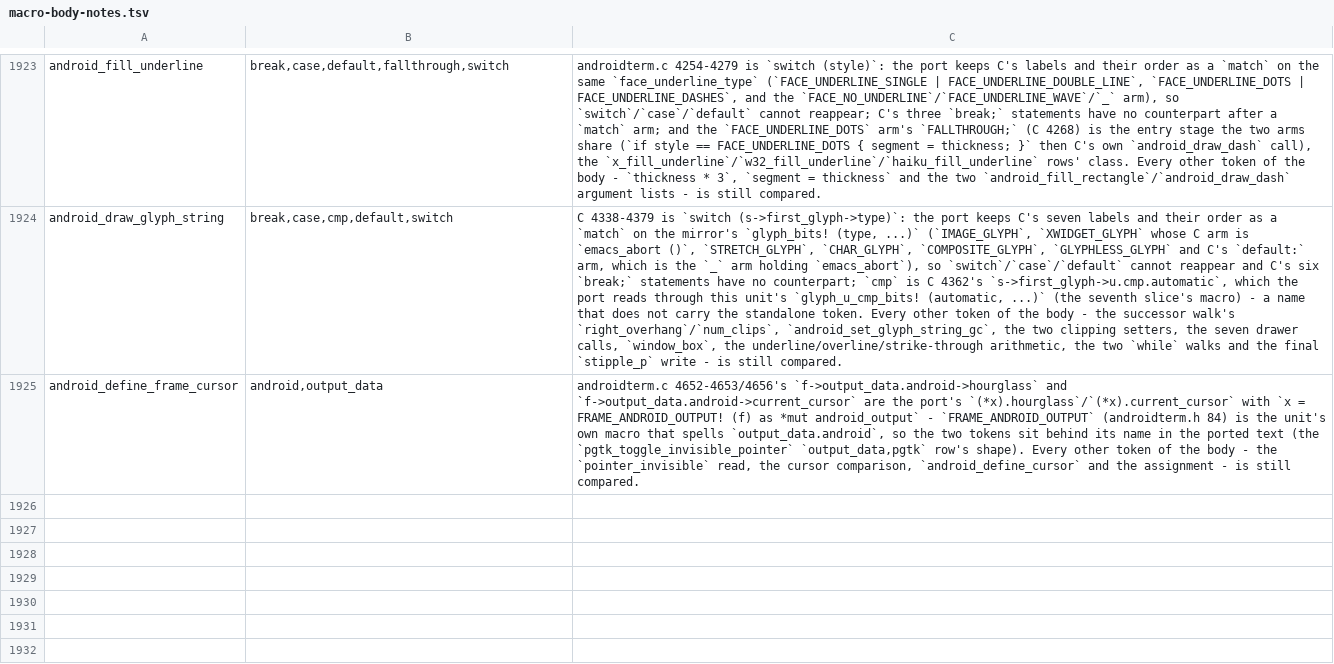
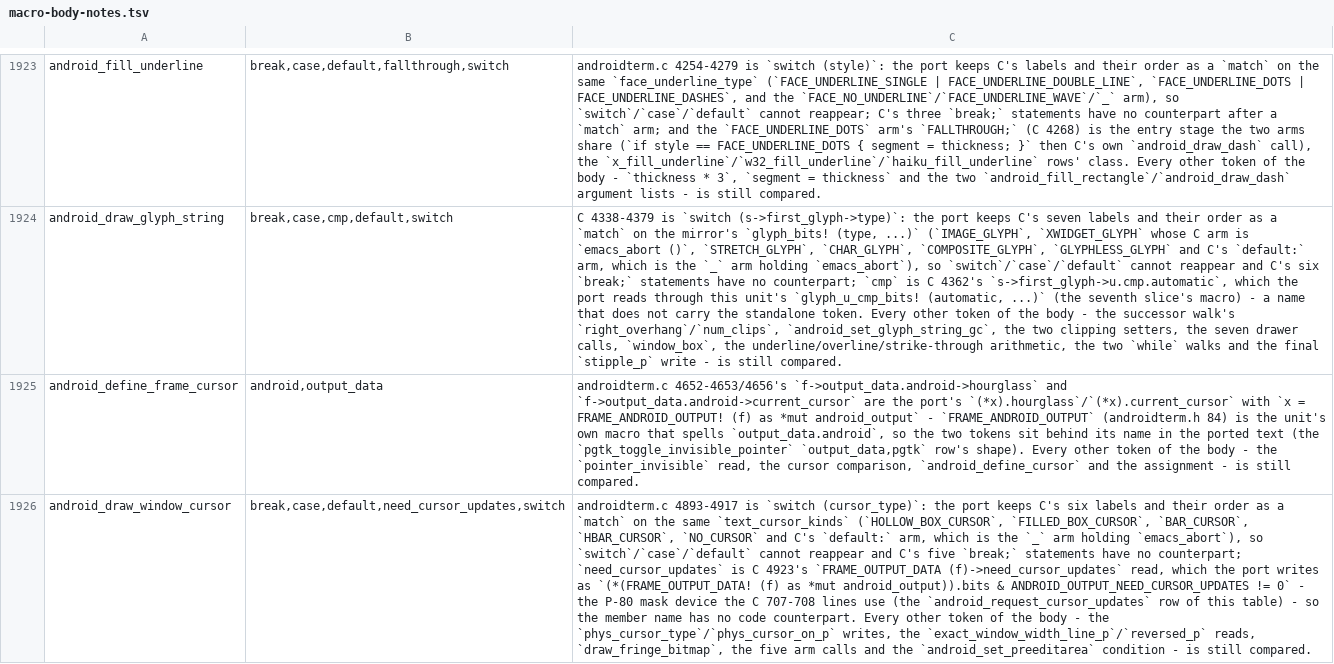
Before and after one commit to liuchong/femacs, a TSV file: docs/ports/macro-body-notes.tsv, drawn as a sheet; only a part is shown, gaps mark what is left out; the diff names each change by its address in the sheet, - before the commit and + after, or states it on an @@ line.

Commit message:
port(androidterm): slice 13 - the cursor drawers and the two divider callbacks (C 4720-5010)
android_draw_hollow_cursor, android_draw_bar_cursor,
android_draw_window_cursor (the six-arm switch over the cursor kinds),
android_draw_vertical_window_border and android_draw_window_divider.  Four
names stand at their use sites and the unit's window_bits! grows the
phys_cursor_on_p pair (Owed 27).

- arm probe (the five gates of 4.131): exit 1, 3 errors - the two
  frame-mirror fields and the one forward reference, unchanged
- extract-abi.py --check: 33 -> 28 rows (five missing-function rows
  retire); line-count row 20.0% -> 15.1%; the one new does-not-mention row
  (android_draw_window_cursor) is discharged in this commit
- ten gates: nine at 0 failures; check-declarations reports the one
  pre-existing docs/ports/androidvfs.md row (present in HEAD, androidvfs
  lane), not from this slice

```diff
--- a/docs/ports/macro-body-notes.tsv
+++ b/docs/ports/macro-body-notes.tsv
+row 1926: android_draw_window_cursor | break,case,default,need_cursor_updates,switch | androidterm.c 4893-4917 is `switch (cursor_type)`: the port keeps C's six labels and their order as a `match` on the same `text_cursor_kinds` (`HOLLOW_BOX_CURSOR`, `FILLED_BOX_CURSOR`, `BAR_CURSOR`, `HBAR_CURSOR`, `NO_CURSOR` and C's `default:` arm, which is the `_` arm holding `emacs_abort`), so `switch`/`case`/`default` cannot reappear and C's five `break;` statements have no counterpart; `need_cursor_updates` is C 4923's `FRAME_OUTPUT_DATA (f)->need_cursor_updates` read, which the port writes as `(*(FRAME_OUTPUT_DATA! (f) as *mut android_output)).bits & ANDROID_OUTPUT_NEED_CURSOR_UPDATES != 0` - the P-80 mask device the C 707-708 lines use (the `android_request_cursor_updates` row of this table) - so the member name has no code counterpart. Every other token of the body - the `phys_cursor_type`/`phys_cursor_on_p` writes, the `exact_window_width_line_p`/`reversed_p` reads, `draw_fringe_bitmap`, the five arm calls and the `android_set_preeditarea` condition - is still compared.
```
Also changed, not shown: 3 other files.
